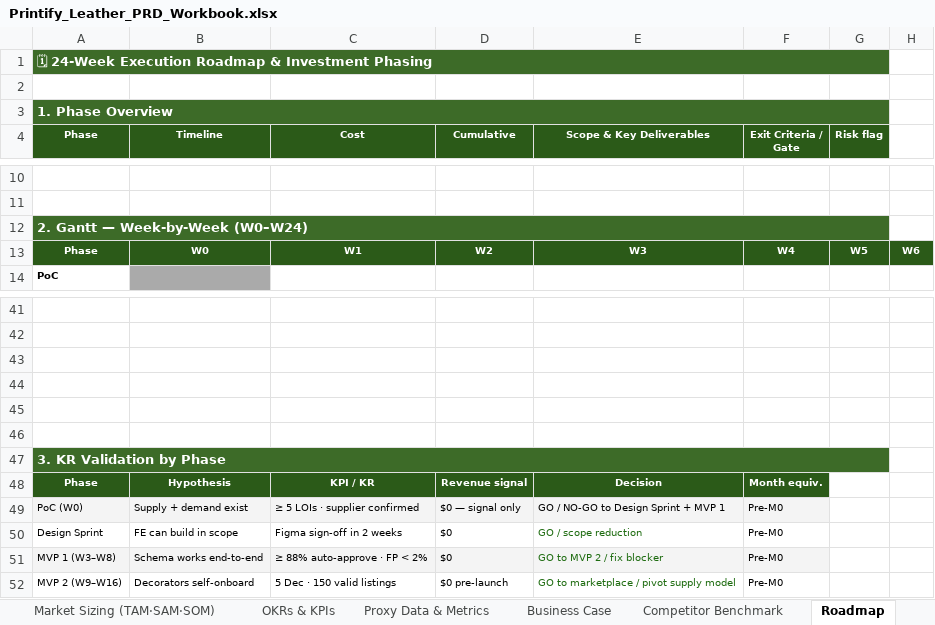
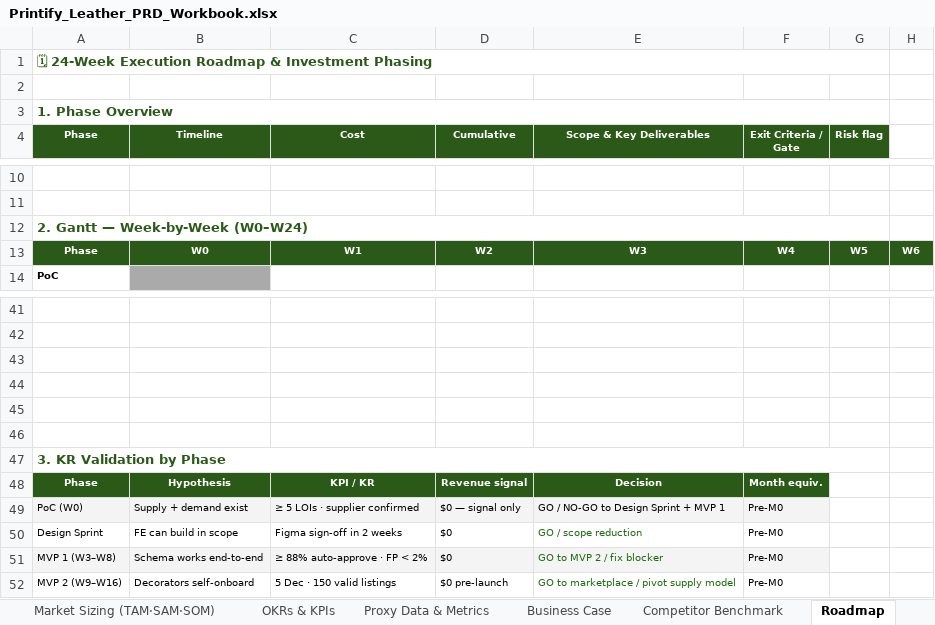
Before and after one commit to elenacastan-maker/fyul-pm-interview-prep, an Excel workbook: output/Printify_Leather_PRD_Workbook.xlsx, sheet Roadmap, drawn as a sheet; only a part is shown, gaps mark what is left out; values as stored, in another font and other column widths than the file's, no borders; charts and pictures not drawn; the diff names each change by its address in the sheet, - before the commit and + after, or states it on an @@ line.

```diff
--- a/output/Printify_Leather_PRD_Workbook.xlsx (sheet Roadmap)
+++ b/output/Printify_Leather_PRD_Workbook.xlsx (sheet Roadmap)
@@ A1 fill: #3D6B28 → none, text colour: #FFFFFF → #2B5A18 @@
@@ A3 fill: #3D6B28 → none, text colour: #FFFFFF → #2B5A18 @@
@@ A12 fill: #3D6B28 → none, text colour: #FFFFFF → #2B5A18 @@
@@ A47 fill: #3D6B28 → none, text colour: #FFFFFF → #2B5A18 @@
```
Also changed, not shown: sheet Business Case, sheet Implementation Map, sheet OKRs & KPIs, sheet Competitor Benchmark, sheet Market Sizing (TAM·SAM·SOM), sheet Proxy Data & Metrics, output/finals/Printify_Leather_PRD_Workbook.xlsx.
